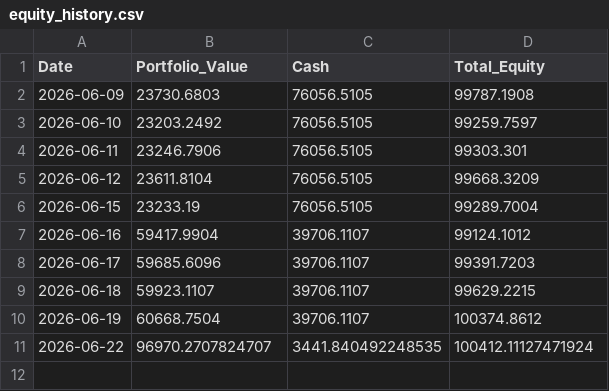
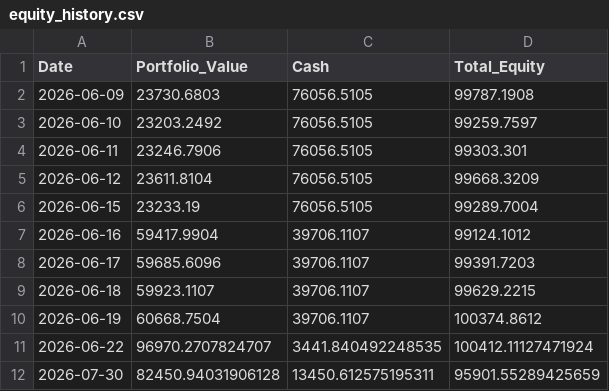
Before and after one commit to Yasharya007/v3, a CSV file: data/equity_history.csv, drawn as a sheet; the diff names each change by its address in the sheet, - before the commit and + after, or states it on an @@ line.

```diff
--- a/data/equity_history.csv
+++ b/data/equity_history.csv
+row 12: 2026-07-30 | 82450.94031906128 | 13450.612575195311 | 95901.55289425659
```
Also changed, not shown: data/fundamentals_cache.csv, data/portfolio.csv, 3 other files.
